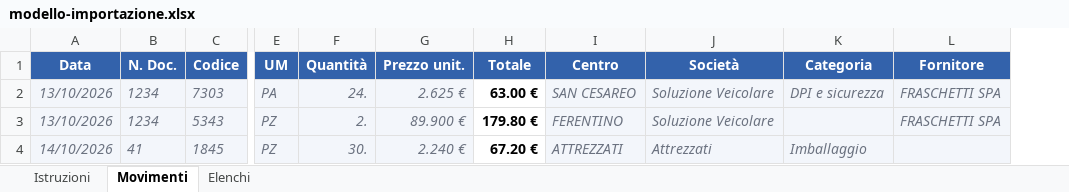
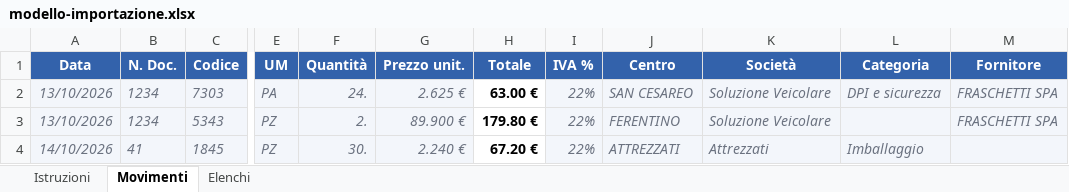
Before and after one commit to attrezzatidario-web/centro-costo, an Excel workbook: modello-importazione.xlsx, sheet Movimenti, drawn as a sheet; only a part is shown, gaps mark what is left out; values as stored, in another font and other column widths than the file's, no borders; charts and pictures not drawn; the diff names each change by its address in the sheet, - before the commit and + after, or states it on an @@ line.

```diff
--- a/modello-importazione.xlsx (sheet Movimenti)
+++ b/modello-importazione.xlsx (sheet Movimenti)
+column I (IVA %), rows 2-4: all 22%
```
Also changed, not shown: sheet Istruzioni, 9 other files.
